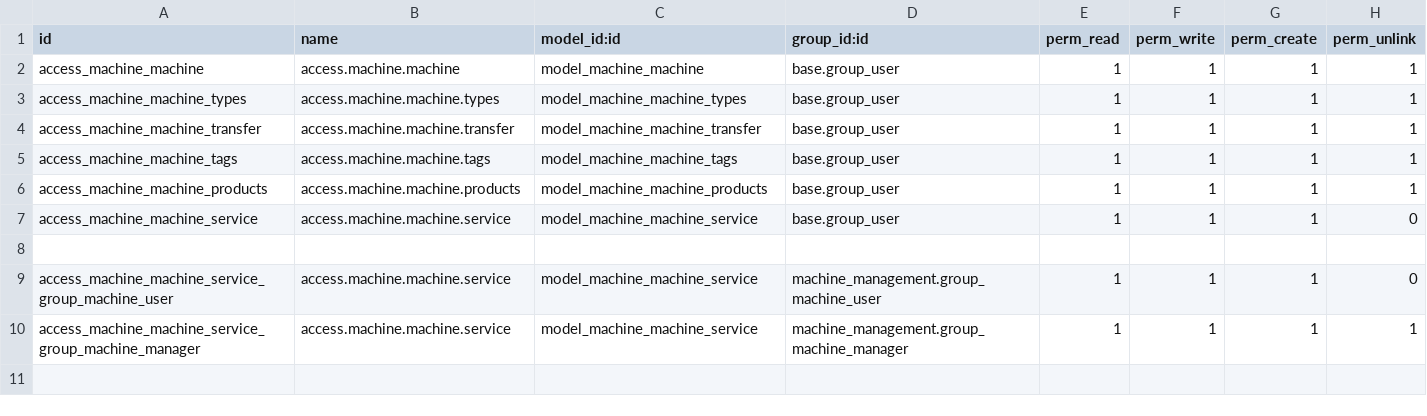
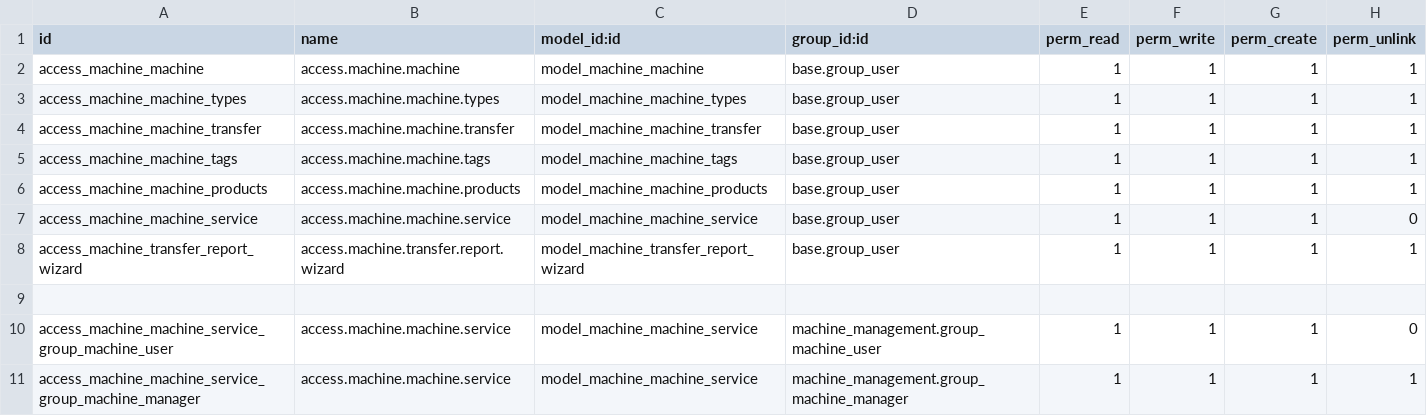
Before and after one commit to MIDHUNKRISHNACK/Odoo19, a CSV file: machine_management/security/ir.model.access.csv, drawn as a sheet.

Commit message:
pdf reporting

```diff
--- a/machine_management/security/ir.model.access.csv
+++ b/machine_management/security/ir.model.access.csv
@@ -7,2 +7,3 @@ access_machine_machine_products,access.machine.machine.products,model_machine_ma
 access_machine_machine_service,access.machine.machine.service,model_machine_machine_service,base.group_user,1,1,1,0
+access_machine_transfer_report_wizard,access.machine.transfer.report.wizard,model_machine_transfer_report_wizard,base.group_user,1,1,1,1
 
```
Also changed, not shown: 11 other files.
